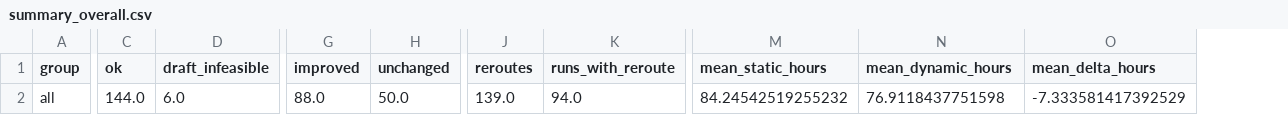
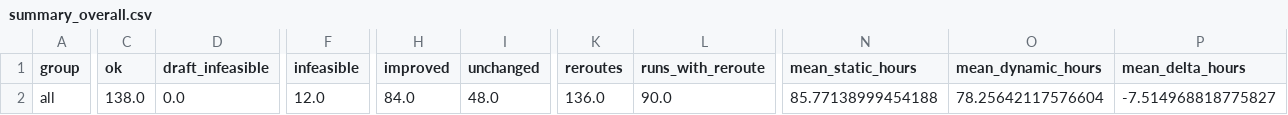
Before and after one commit to manish-g-p/optimal-ship-routing, a CSV file: data/rerouting_eval/summary_overall.csv, drawn as a sheet; only a part is shown, gaps mark what is left out; addresses are those after the commit; the diff covers the shown part only; the diff names each change by its address in the sheet, - before the commit and + after, or states it on an @@ line.

```diff
--- a/data/rerouting_eval/summary_overall.csv
+++ b/data/rerouting_eval/summary_overall.csv
+column F (infeasible), row 2: 12.0
-C2 (ok): 144.0
+C2 (ok): 138.0
-D2 (draft_infeasible): 6.0
+D2 (draft_infeasible): 0.0
-H2 (improved): 88.0
+H2 (improved): 84.0
-I2 (unchanged): 50.0
+I2 (unchanged): 48.0
-K2 (reroutes): 139.0
+K2 (reroutes): 136.0
-L2 (runs_with_reroute): 94.0
+L2 (runs_with_reroute): 90.0
-N2 (mean_static_hours): 84.24542519255232
+N2 (mean_static_hours): 85.77138999454188
-O2 (mean_dynamic_hours): 76.9118437751598
+O2 (mean_dynamic_hours): 78.25642117576604
-P2 (mean_delta_hours): -7.333581417392529
+P2 (mean_delta_hours): -7.514968818775827
```
Also changed, not shown: 7 edited cells elsewhere in this file, data/processed/evaluation.csv, data/rerouting_eval/events.csv, 17 other files.
